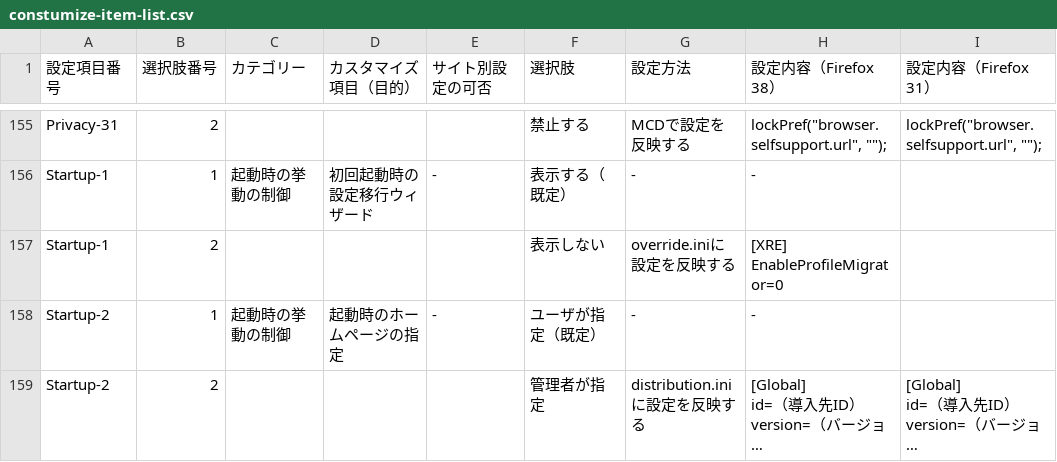
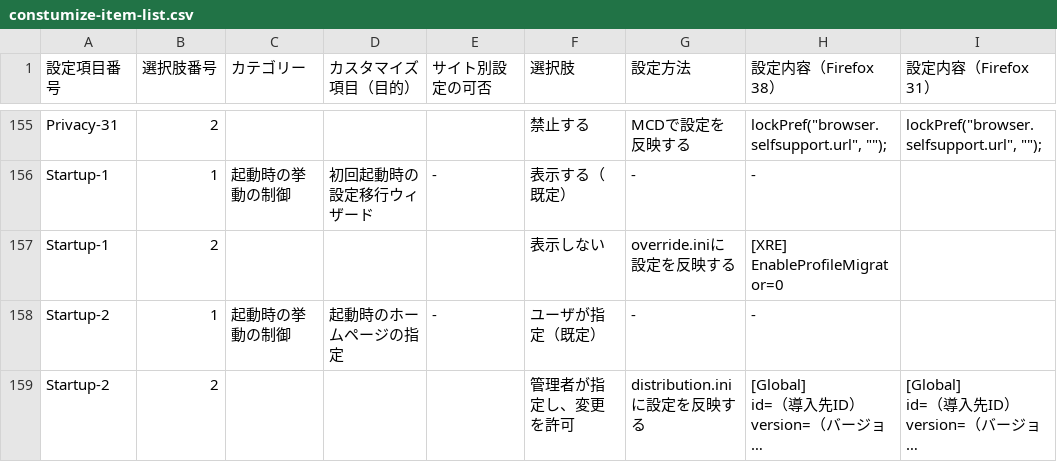
Before and after one commit to isabella232/firefox-support-common, a CSV file: configuration-sheets/constumize-item-list.csv, drawn as a sheet; only a part is shown, gaps mark what is left out; long unchanged cells end in …; the diff covers the shown part only; the diff names each change by its address in the sheet, - before the commit and + after, or states it on an @@ line.

```diff
--- a/configuration-sheets/constumize-item-list.csv
+++ b/configuration-sheets/constumize-item-list.csv
-F159 (選択肢): 管理者が指定
+F159 (選択肢): 管理者が指定し、変更を許可
```
Also changed, not shown: 1 added row elsewhere in this file.
